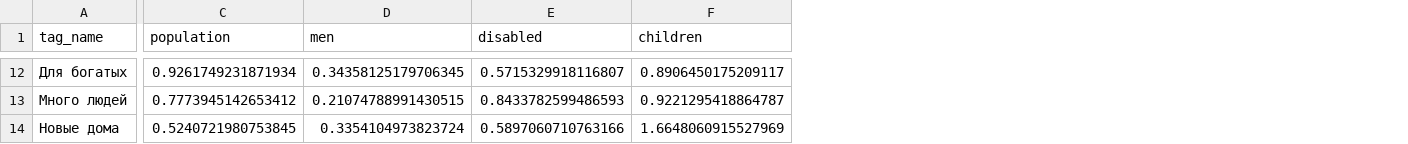
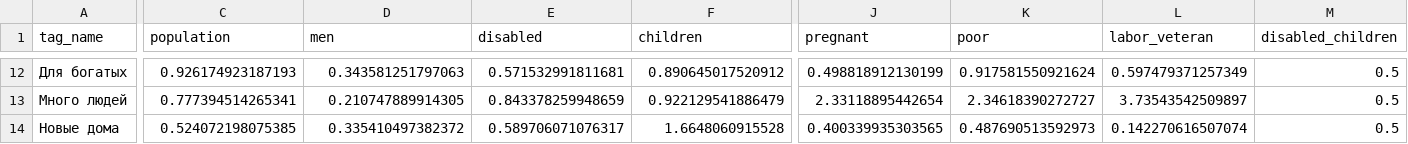
Before and after one commit to DigitalTransformationHackathonTeam/backend, a CSV file: datasets/business/business_tags.csv, drawn as a sheet; only a part is shown, gaps mark what is left out; the diff covers the shown part only; the diff names each change by its address in the sheet, - before the commit and + after, or states it on an @@ line.

```diff
--- a/datasets/business/business_tags.csv
+++ b/datasets/business/business_tags.csv
+column J (pregnant), rows 12-14: 0.498818912130199 | 2.33118895442654 | 0.400339935303565
+column K (poor), rows 12-14: 0.917581550921624 | 2.34618390272727 | 0.487690513592973
+column L (labor_veteran), rows 12-14: 0.597479371257349 | 3.73543542509897 | 0.142270616507074
+column M (disabled_children), rows 12-14: all 0.5
-C12 (population): 0.9261749231871934
+C12 (population): 0.926174923187193
-D12 (men): 0.34358125179706345
+D12 (men): 0.343581251797063
-E12 (disabled): 0.5715329918116807
+E12 (disabled): 0.571532991811681
-F12 (children): 0.8906450175209117
+F12 (children): 0.890645017520912
-C13 (population): 0.7773945142653412
+C13 (population): 0.777394514265341
-D13 (men): 0.21074788991430515
+D13 (men): 0.210747889914305
-E13 (disabled): 0.8433782599486593
+E13 (disabled): 0.843378259948659
-F13 (children): 0.9221295418864787
+F13 (children): 0.922129541886479
-C14 (population): 0.5240721980753845
+C14 (population): 0.524072198075385
-D14 (men): 0.3354104973823724
+D14 (men): 0.335410497382372
-E14 (disabled): 0.5897060710763166
+E14 (disabled): 0.589706071076317
-F14 (children): 1.6648060915527969
+F14 (children): 1.6648060915528
```
Also changed, not shown: 103 edited cells elsewhere in this file, 17 other files.
